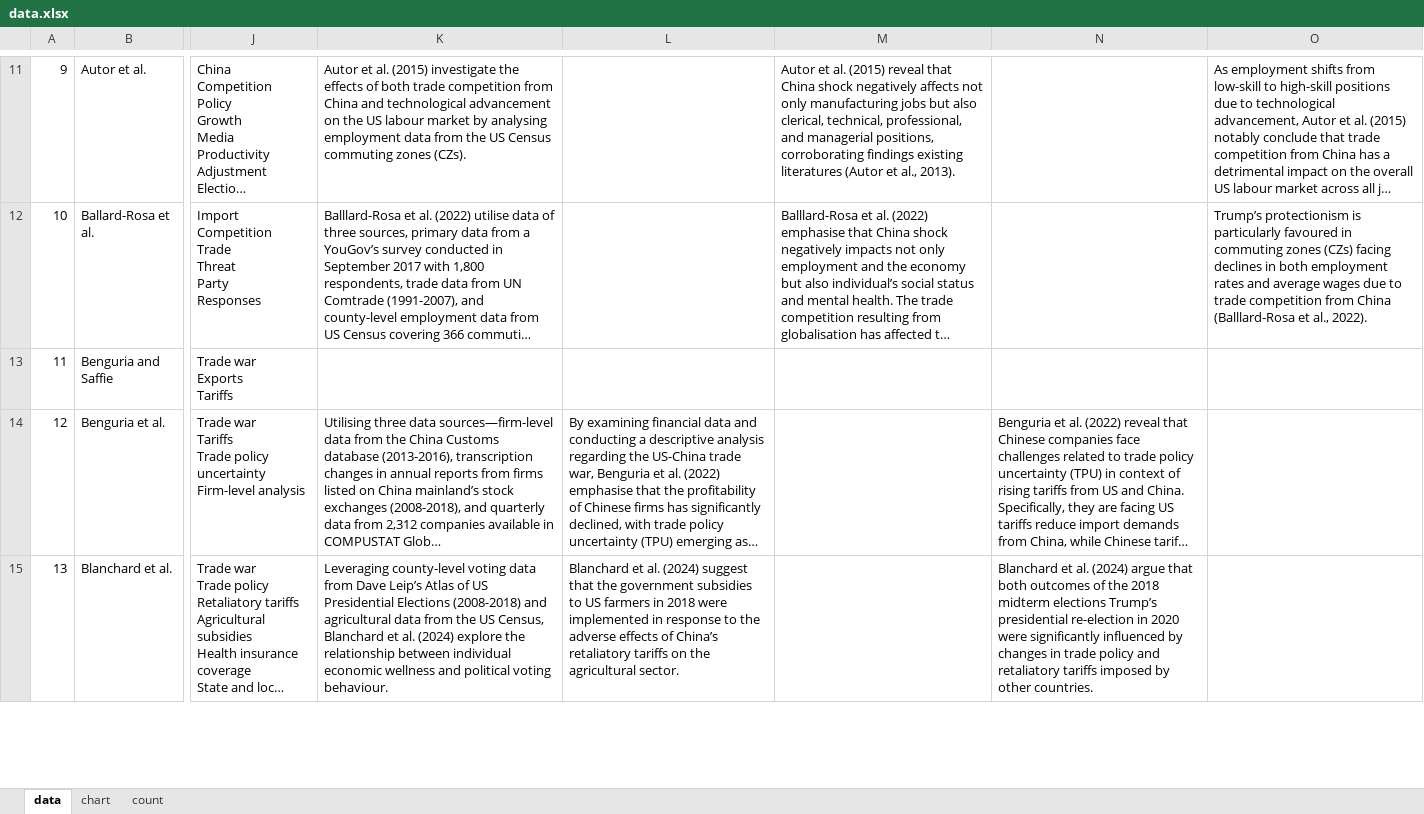
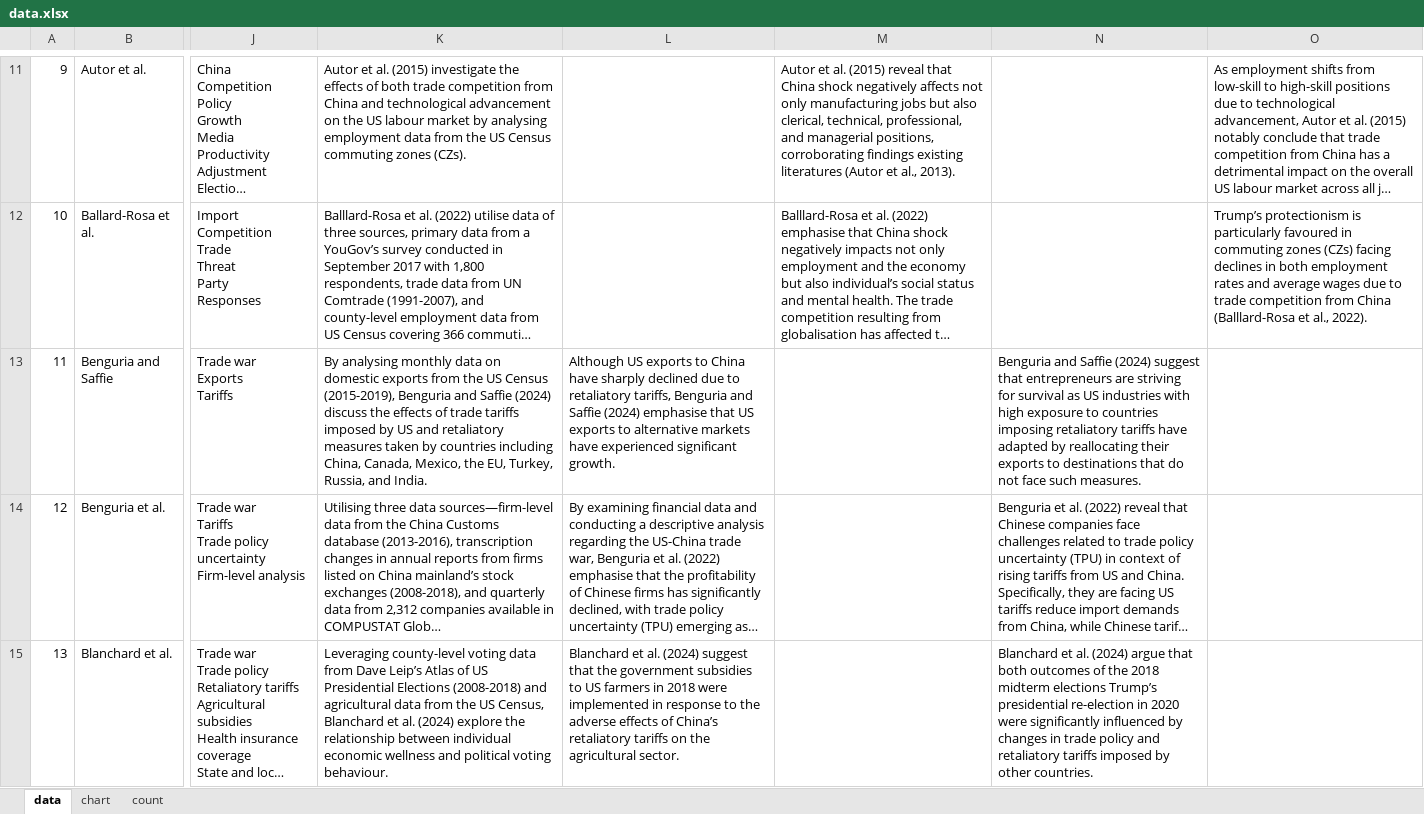
Before and after one commit to Joe-Chan-iStudio-Ltd/researchplymouth, an Excel workbook: slr/tc/data.xlsx, sheet data, drawn as a sheet; only a part is shown, gaps mark what is left out; long unchanged cells end in …; values as stored, in another font and other column widths than the file's, no borders; the diff covers the shown part only; the diff names each change by its address in the sheet, - before the commit and + after, or states it on an @@ line.

Commit message:
excel

```diff
--- a/slr/tc/data.xlsx (sheet data)
+++ b/slr/tc/data.xlsx (sheet data)
-K13: (empty)
+K13: By analysing monthly data on domestic exports from the US Census (2015-2019), Benguria and Saffie (2024) discuss the effects of trade tariffs imposed by US and retaliatory measures taken by countries including China, Canada, Mexico, the EU, Turkey, Russia, and India.
-L13: (empty)
+L13: Although US exports to China have sharply declined due to retaliatory tariffs, Benguria and Saffie (2024) emphasise that US exports to alternative markets have experienced significant growth.
-N13: (empty)
+N13: Benguria and Saffie (2024) suggest that entrepreneurs are striving for survival as US industries with high exposure to countries imposing retaliatory tariffs have adapted by reallocating their exports to destinations that do not face such measures.
```
Also changed, not shown: 1 edited cell elsewhere in this sheet.
